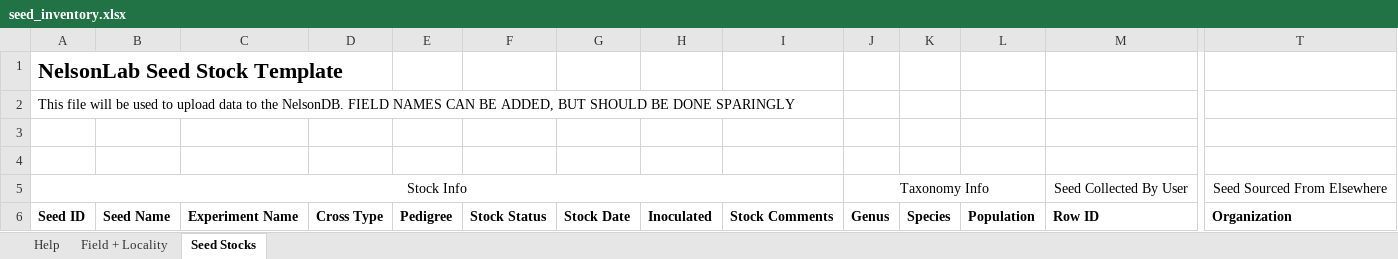
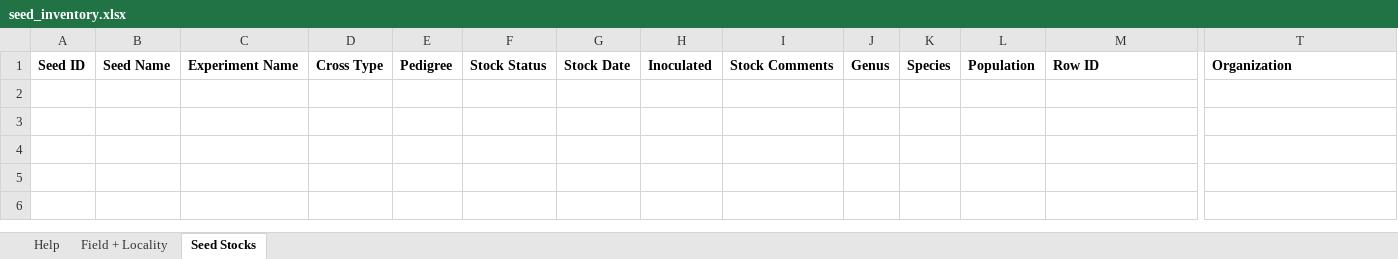
Before and after one commit to slin63/django_NelsonDB, an Excel workbook: media/seed_inventory.xlsx, sheet Seed Stocks, drawn as a sheet; only a part is shown, gaps mark what is left out; values as stored, in another font and other column widths than the file's, no borders; rows hold the shown columns only; the diff names each change by its address in the sheet, - before the commit and + after, or states it on an @@ line.

Commit message:
added online seed stock template upload

```diff
--- a/media/seed_inventory.xlsx (sheet Seed Stocks)
+++ b/media/seed_inventory.xlsx (sheet Seed Stocks)
-row 1: NelsonLab Seed Stock Template
-row 2: This file will be used to upload data to the NelsonDB. FIELD NAMES CAN BE ADDED, BUT SHOULD BE DONE SPARINGLY
-row 3: (empty)
-row 4: (empty)
-row 5: Stock Info |  |  |  |  |  |  |  |  | Taxonomy Info |  |  | Seed Collected By User | Seed Sourced From Elsewhere
```
Also changed, not shown: sheet Field + Locality, 8 other files.
